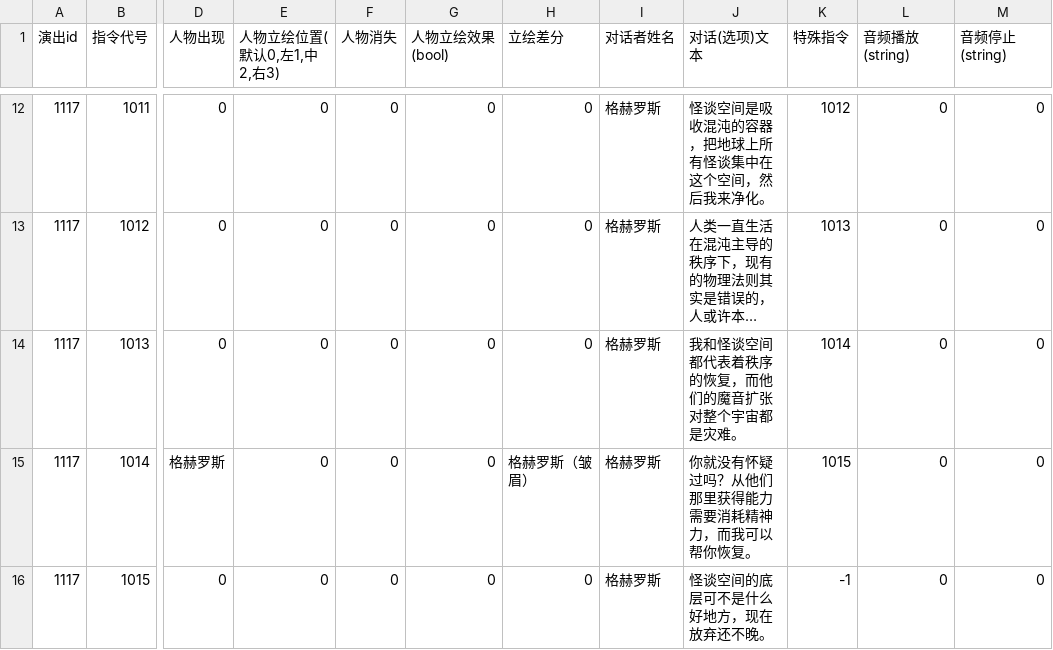
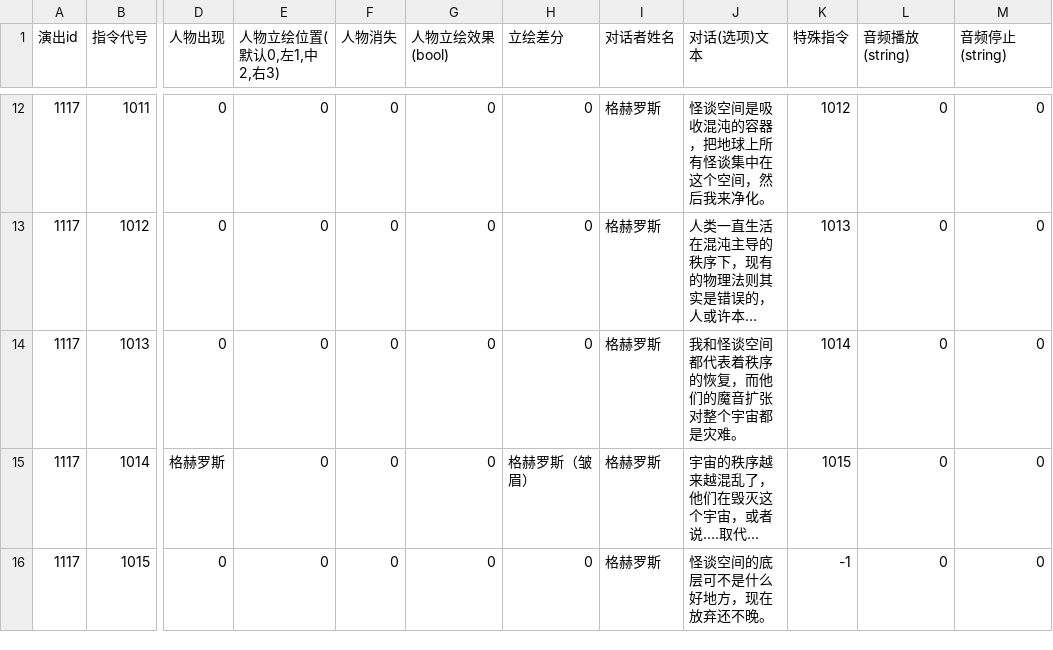
Before and after one commit to MarcAnthorn/CoreBlazer_2025_2_20_Ver2, a CSV file: Assets/Resources/DialogueData/AVG/1117.csv, drawn as a sheet; only a part is shown, gaps mark what is left out; long unchanged cells end in …; the diff names each change by its address in the sheet, - before the commit and + after, or states it on an @@ line.

```diff
--- a/Assets/Resources/DialogueData/AVG/1117.csv
+++ b/Assets/Resources/DialogueData/AVG/1117.csv
-J15 (对话(选项)文本): 你就没有怀疑过吗？从他们那里获得能力需要消耗精神力，而我可以帮你恢复。
+J15 (对话(选项)文本): 宇宙的秩序越来越混乱了，他们在毁灭这个宇宙，或者说....取代...
```
Also changed, not shown: Assets/Resources/DialogueData/AVG/1122.csv, Assets/Resources/DialogueData/AVG/1203.csv, 19 other files.
